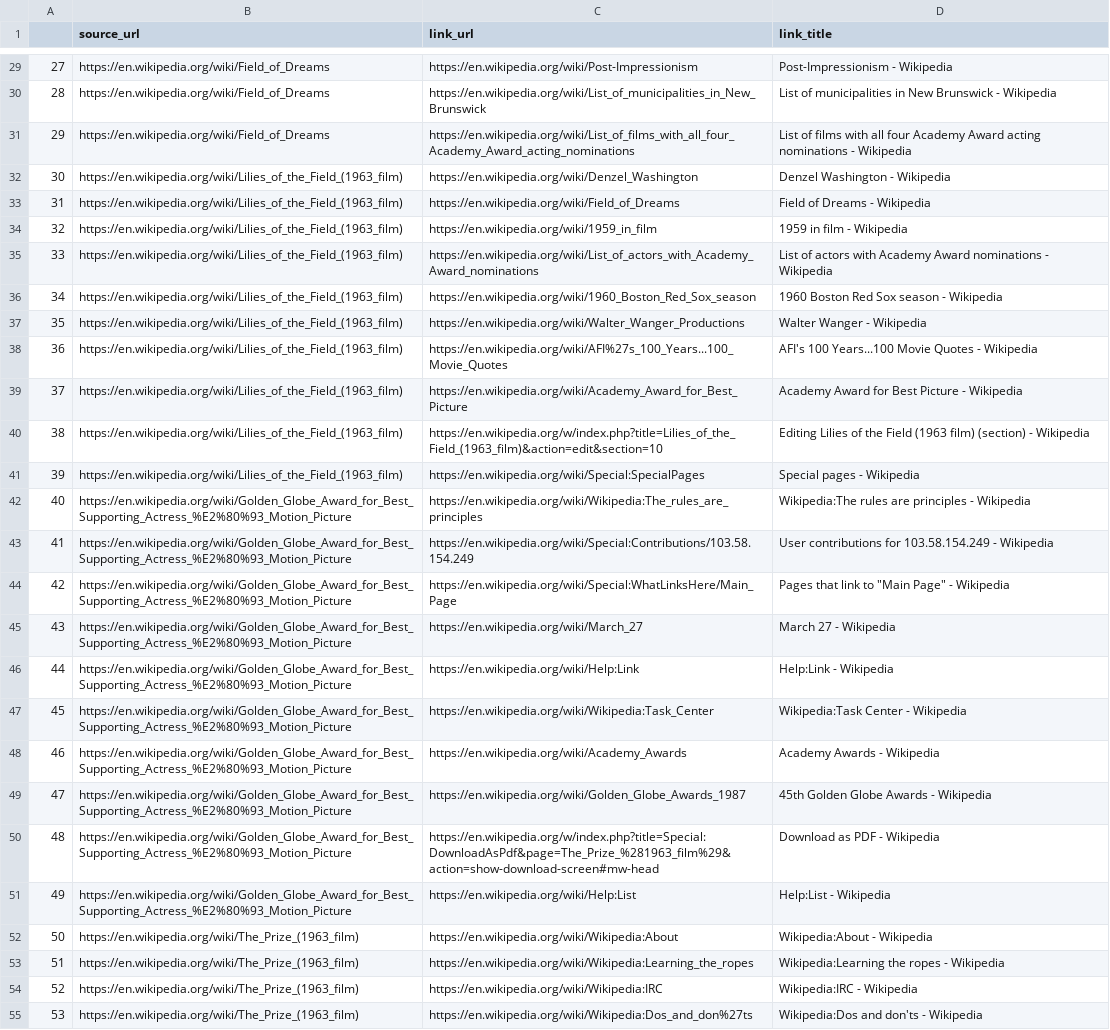
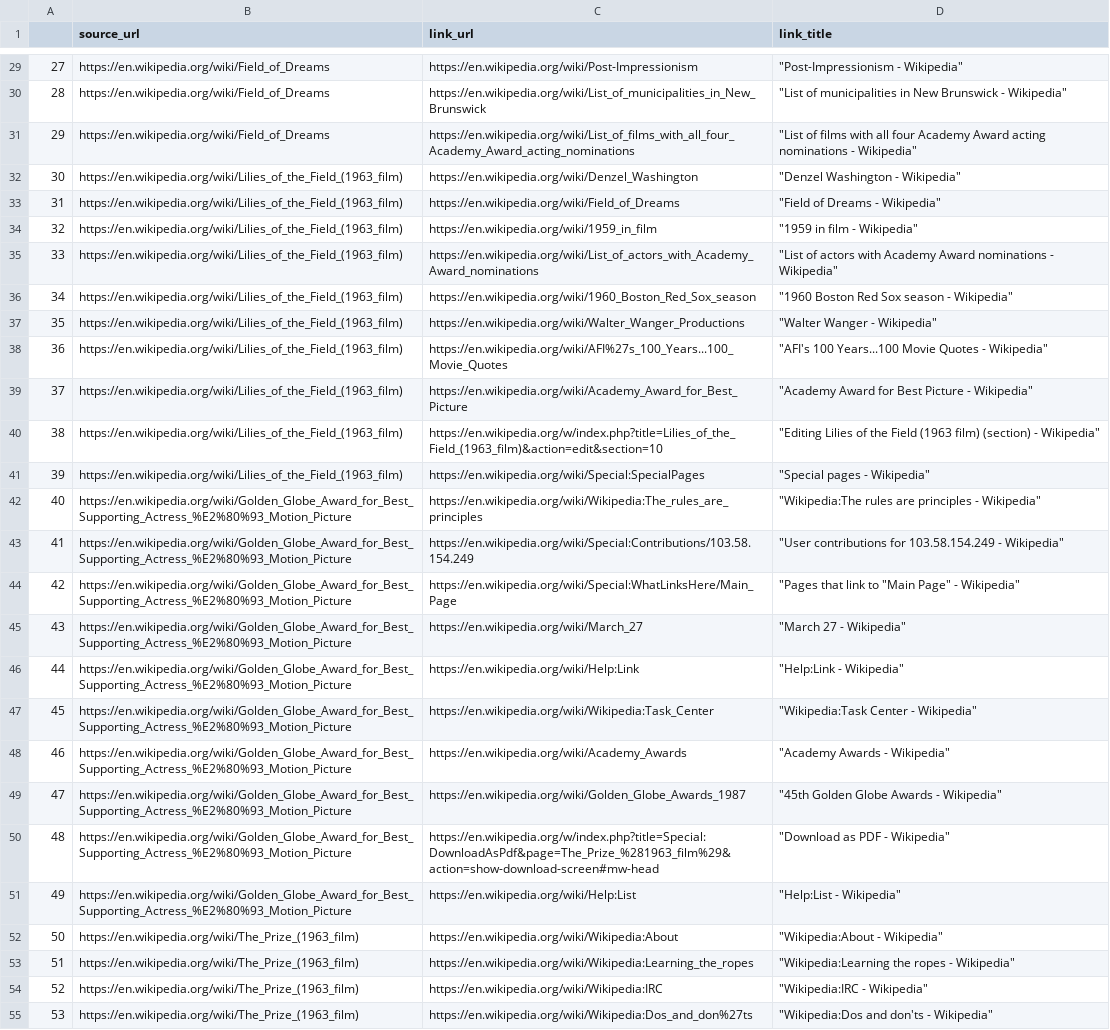
Before and after one commit to michaelguel/CSE801A, a CSV file: webcrawler/webcrawlerassignment.csv, drawn as a sheet; only a part is shown, gaps mark what is left out; the diff covers the shown part only; the diff names each change by its address in the sheet, - before the commit and + after, or states it on an @@ line.

Commit message:
Webcrawler Finished Updated
Quotes around titles

```diff
--- a/webcrawler/webcrawlerassignment.csv
+++ b/webcrawler/webcrawlerassignment.csv
-D29 (link_title): Post-Impressionism - Wikipedia
+D29 (link_title): "Post-Impressionism - Wikipedia"
-D30 (link_title): List of municipalities in New Brunswick - Wikipedia
+D30 (link_title): "List of municipalities in New Brunswick - Wikipedia"
-D31 (link_title): List of films with all four Academy Award acting nominations - Wikipedia
+D31 (link_title): "List of films with all four Academy Award acting nominations - Wikipedia"
-D32 (link_title): Denzel Washington - Wikipedia
+D32 (link_title): "Denzel Washington - Wikipedia"
-D33 (link_title): Field of Dreams - Wikipedia
+D33 (link_title): "Field of Dreams - Wikipedia"
-D34 (link_title): 1959 in film - Wikipedia
+D34 (link_title): "1959 in film - Wikipedia"
-D35 (link_title): List of actors with Academy Award nominations - Wikipedia
+D35 (link_title): "List of actors with Academy Award nominations - Wikipedia"
-D36 (link_title): 1960 Boston Red Sox season - Wikipedia
+D36 (link_title): "1960 Boston Red Sox season - Wikipedia"
-D37 (link_title): Walter Wanger - Wikipedia
+D37 (link_title): "Walter Wanger - Wikipedia"
-D38 (link_title): AFI's 100 Years...100 Movie Quotes - Wikipedia
+D38 (link_title): "AFI's 100 Years...100 Movie Quotes - Wikipedia"
-D39 (link_title): Academy Award for Best Picture - Wikipedia
+D39 (link_title): "Academy Award for Best Picture - Wikipedia"
-D40 (link_title): Editing Lilies of the Field (1963 film) (section) - Wikipedia
+D40 (link_title): "Editing Lilies of the Field (1963 film) (section) - Wikipedia"
-D41 (link_title): Special pages - Wikipedia
+D41 (link_title): "Special pages - Wikipedia"
-D42 (link_title): Wikipedia:The rules are principles - Wikipedia
+D42 (link_title): "Wikipedia:The rules are principles - Wikipedia"
-D43 (link_title): User contributions for 103.58.154.249 - Wikipedia
+D43 (link_title): "User contributions for 103.58.154.249 - Wikipedia"
-D44 (link_title): Pages that link to "Main Page" - Wikipedia
+D44 (link_title): "Pages that link to "Main Page" - Wikipedia"
-D45 (link_title): March 27 - Wikipedia
+D45 (link_title): "March 27 - Wikipedia"
-D46 (link_title): Help:Link - Wikipedia
+D46 (link_title): "Help:Link - Wikipedia"
-D47 (link_title): Wikipedia:Task Center - Wikipedia
+D47 (link_title): "Wikipedia:Task Center - Wikipedia"
-D48 (link_title): Academy Awards - Wikipedia
+D48 (link_title): "Academy Awards - Wikipedia"
-D49 (link_title): 45th Golden Globe Awards - Wikipedia
+D49 (link_title): "45th Golden Globe Awards - Wikipedia"
-D50 (link_title): Download as PDF - Wikipedia
+D50 (link_title): "Download as PDF - Wikipedia"
-D51 (link_title): Help:List - Wikipedia
+D51 (link_title): "Help:List - Wikipedia"
-D52 (link_title): Wikipedia:About - Wikipedia
+D52 (link_title): "Wikipedia:About - Wikipedia"
-D53 (link_title): Wikipedia:Learning the ropes - Wikipedia
+D53 (link_title): "Wikipedia:Learning the ropes - Wikipedia"
-D54 (link_title): Wikipedia:IRC - Wikipedia
+D54 (link_title): "Wikipedia:IRC - Wikipedia"
-D55 (link_title): Wikipedia:Dos and don'ts - Wikipedia
+D55 (link_title): "Wikipedia:Dos and don'ts - Wikipedia"
```
Also changed, not shown: 73 edited cells elsewhere in this file, 2 other files.
